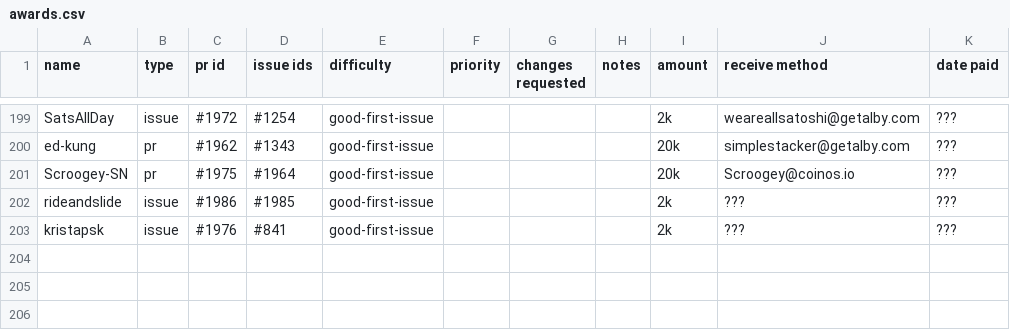
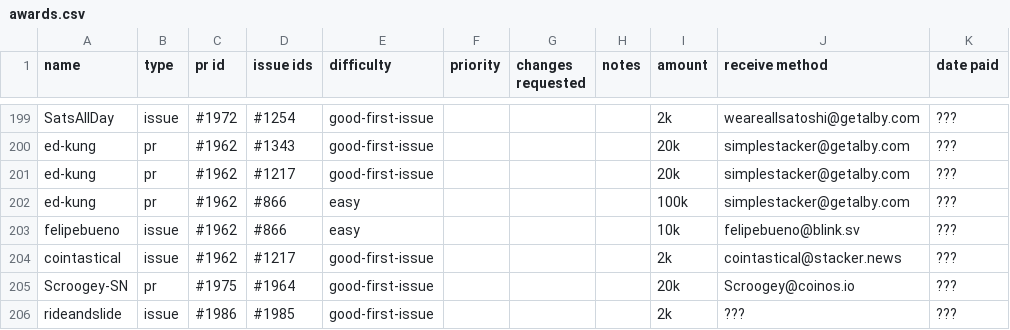
Before and after one commit to stashernews/stasher-news, a CSV file: awards.csv, drawn as a sheet; only a part is shown, gaps mark what is left out; the shorter side is filled out with more unchanged rows.

Commit message:
Update awards.csv with all 3 search issue closes

```diff
--- a/awards.csv
+++ b/awards.csv
@@ -200,2 +200,6 @@ SatsAllDay,issue,#1972,#1254,good-first-issue,,,,2k,weareallsatoshi@getalby.com,
 ed-kung,pr,#1962,#1343,good-first-issue,,,,20k,simplestacker@getalby.com,???
+ed-kung,pr,#1962,#1217,good-first-issue,,,,20k,simplestacker@getalby.com,???
+ed-kung,pr,#1962,#866,easy,,,,100k,simplestacker@getalby.com,???
+felipebueno,issue,#1962,#866,easy,,,,10k,felipebueno@blink.sv,???
+cointastical,issue,#1962,#1217,good-first-issue,,,,2k,cointastical@stacker.news,???
 Scroogey-SN,pr,#1975,#1964,good-first-issue,,,,20k,Scroogey@coinos.io,???
```
